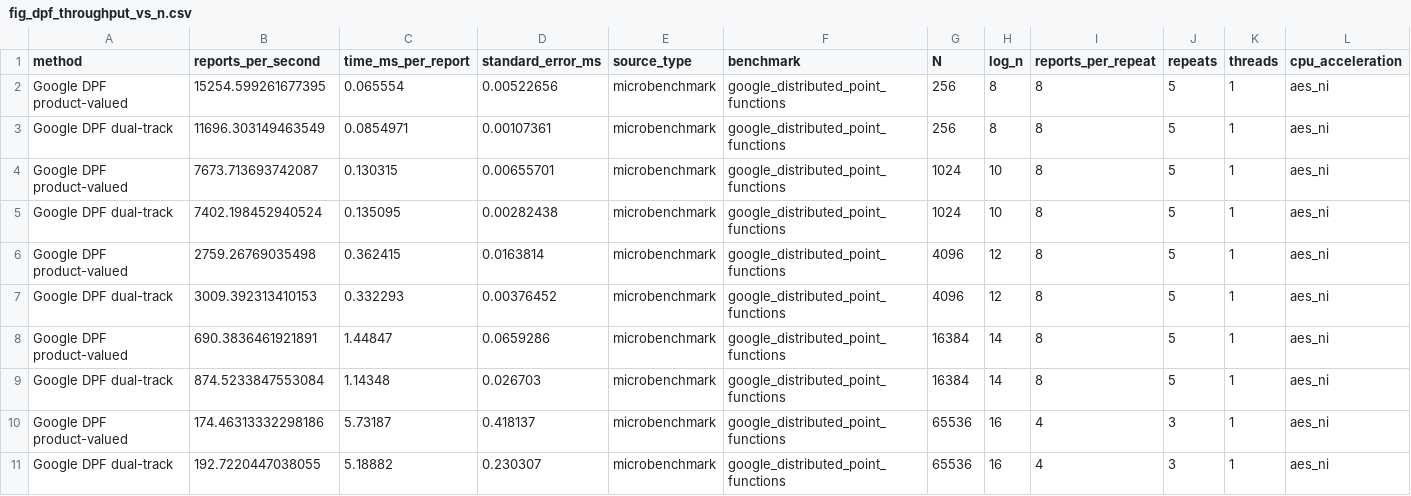
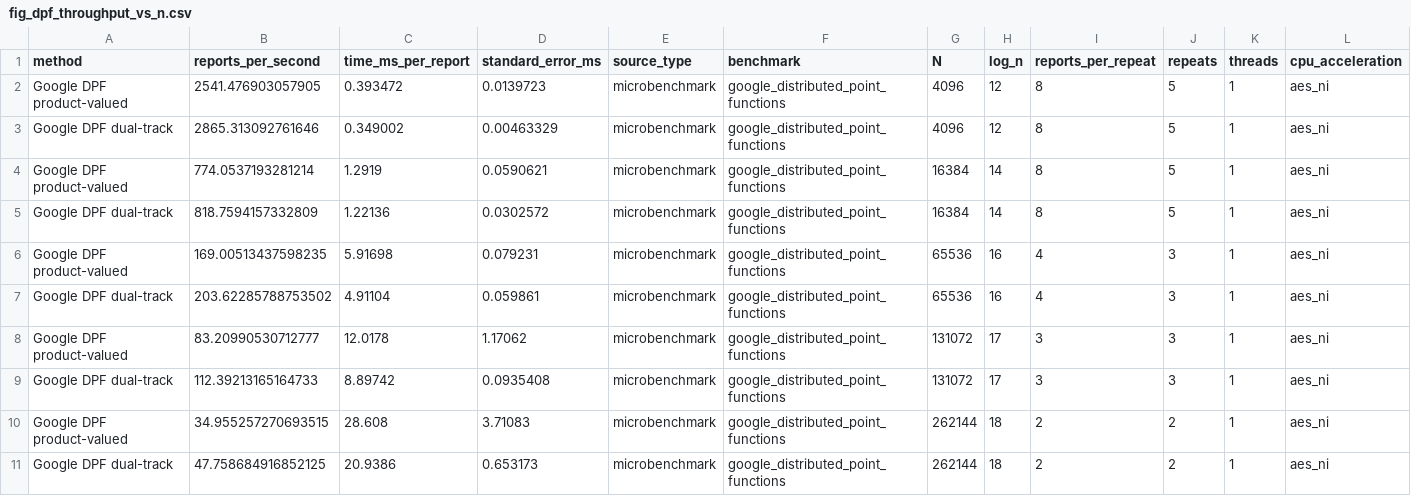
Before and after one commit to dongdongdoge/chafe, a CSV file: data/fig_dpf_throughput_vs_n.csv, drawn as a sheet; only a part is shown; removed rows and columns are numbered as before the commit, all else as after; rows hold the shown columns only; the diff names each change by its address in the sheet, - before the commit and + after, or states it on an @@ line.

```diff
--- a/data/fig_dpf_throughput_vs_n.csv
+++ b/data/fig_dpf_throughput_vs_n.csv
-row 2: Google DPF product-valued | 15254.599261677395 | 0.065554 | 0.00522656 | microbenchmark | google_distributed_point_functions | 256 | 8 | 8 | 5 | 1 | aes_ni
-row 3: Google DPF dual-track | 11696.303149463549 | 0.0854971 | 0.00107361 | microbenchmark | google_distributed_point_functions | 256 | 8 | 8 | 5 | 1 | aes_ni
-row 4: Google DPF product-valued | 7673.713693742087 | 0.130315 | 0.00655701 | microbenchmark | google_distributed_point_functions | 1024 | 10 | 8 | 5 | 1 | aes_ni
-row 5: Google DPF dual-track | 7402.198452940524 | 0.135095 | 0.00282438 | microbenchmark | google_distributed_point_functions | 1024 | 10 | 8 | 5 | 1 | aes_ni
-B2 (reports_per_second): 2759.26769035498
+B2 (reports_per_second): 2541.476903057905
-C2 (time_ms_per_report): 0.362415
+C2 (time_ms_per_report): 0.393472
-D2 (standard_error_ms): 0.0163814
+D2 (standard_error_ms): 0.0139723
-B3 (reports_per_second): 3009.392313410153
+B3 (reports_per_second): 2865.313092761646
-C3 (time_ms_per_report): 0.332293
+C3 (time_ms_per_report): 0.349002
-D3 (standard_error_ms): 0.00376452
+D3 (standard_error_ms): 0.00463329
-B4 (reports_per_second): 690.3836461921891
+B4 (reports_per_second): 774.0537193281214
-C4 (time_ms_per_report): 1.44847
+C4 (time_ms_per_report): 1.2919
-D4 (standard_error_ms): 0.0659286
+D4 (standard_error_ms): 0.0590621
-B5 (reports_per_second): 874.5233847553084
+B5 (reports_per_second): 818.7594157332809
-C5 (time_ms_per_report): 1.14348
+C5 (time_ms_per_report): 1.22136
-D5 (standard_error_ms): 0.026703
+D5 (standard_error_ms): 0.0302572
-B6 (reports_per_second): 174.46313332298186
+B6 (reports_per_second): 169.00513437598235
-C6 (time_ms_per_report): 5.73187
+C6 (time_ms_per_report): 5.91698
-D6 (standard_error_ms): 0.418137
+D6 (standard_error_ms): 0.079231
-B7 (reports_per_second): 192.7220447038055
+B7 (reports_per_second): 203.62285788753502
-C7 (time_ms_per_report): 5.18882
+C7 (time_ms_per_report): 4.91104
-D7 (standard_error_ms): 0.230307
+D7 (standard_error_ms): 0.059861
+row 8: Google DPF product-valued | 83.20990530712777 | 12.0178 | 1.17062 | microbenchmark | google_distributed_point_functions | 131072 | 17 | 3 | 3 | 1 | aes_ni
+row 9: Google DPF dual-track | 112.39213165164733 | 8.89742 | 0.0935408 | microbenchmark | google_distributed_point_functions | 131072 | 17 | 3 | 3 | 1 | aes_ni
+row 10: Google DPF product-valued | 34.955257270693515 | 28.608 | 3.71083 | microbenchmark | google_distributed_point_functions | 262144 | 18 | 2 | 2 | 1 | aes_ni
+row 11: Google DPF dual-track | 47.758684916852125 | 20.9386 | 0.653173 | microbenchmark | google_distributed_point_functions | 262144 | 18 | 2 | 2 | 1 | aes_ni
```
Also changed, not shown: data/fig_dpf_phase_breakdown.csv, data/fig_dpf_scaling.csv, 8 other files.
